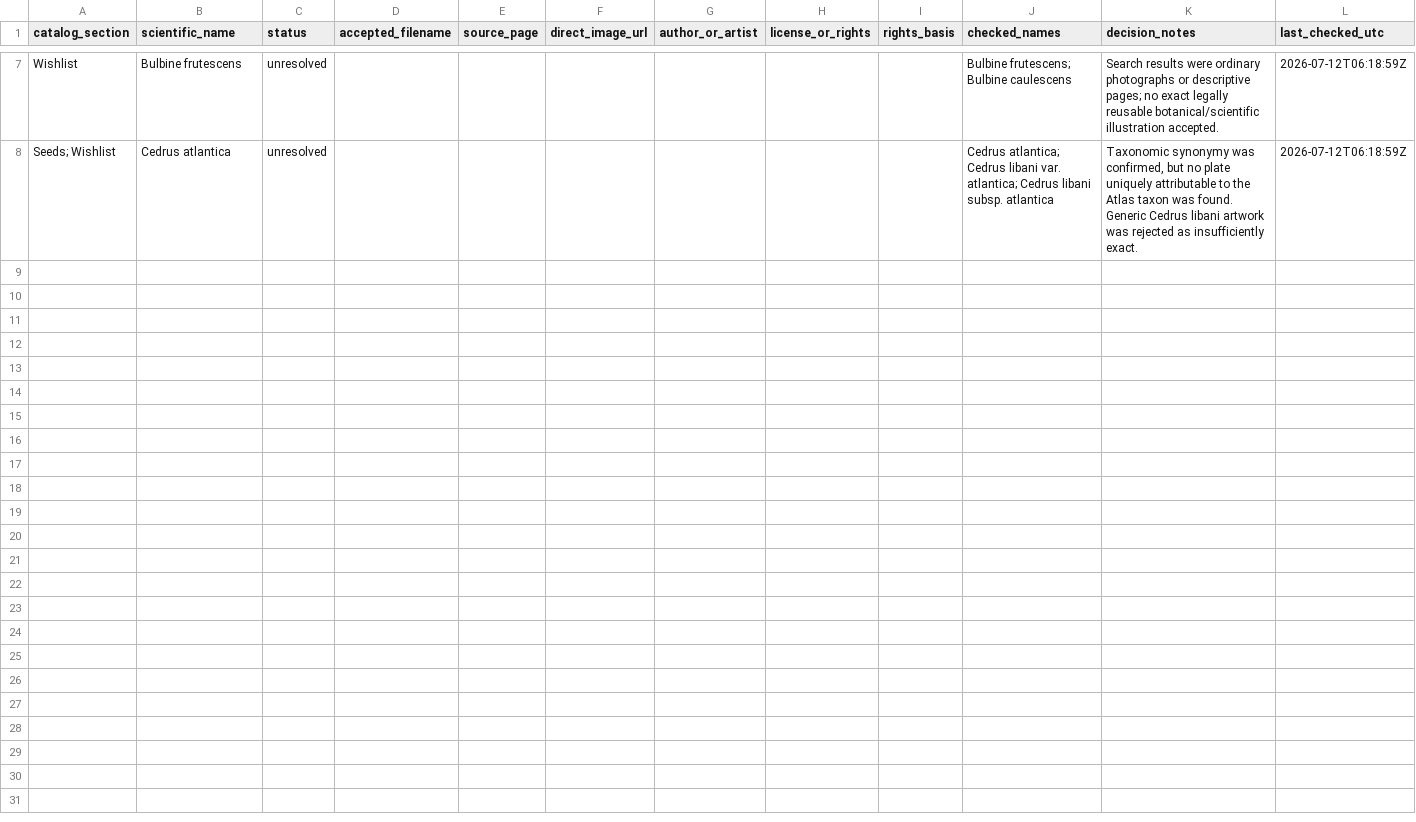
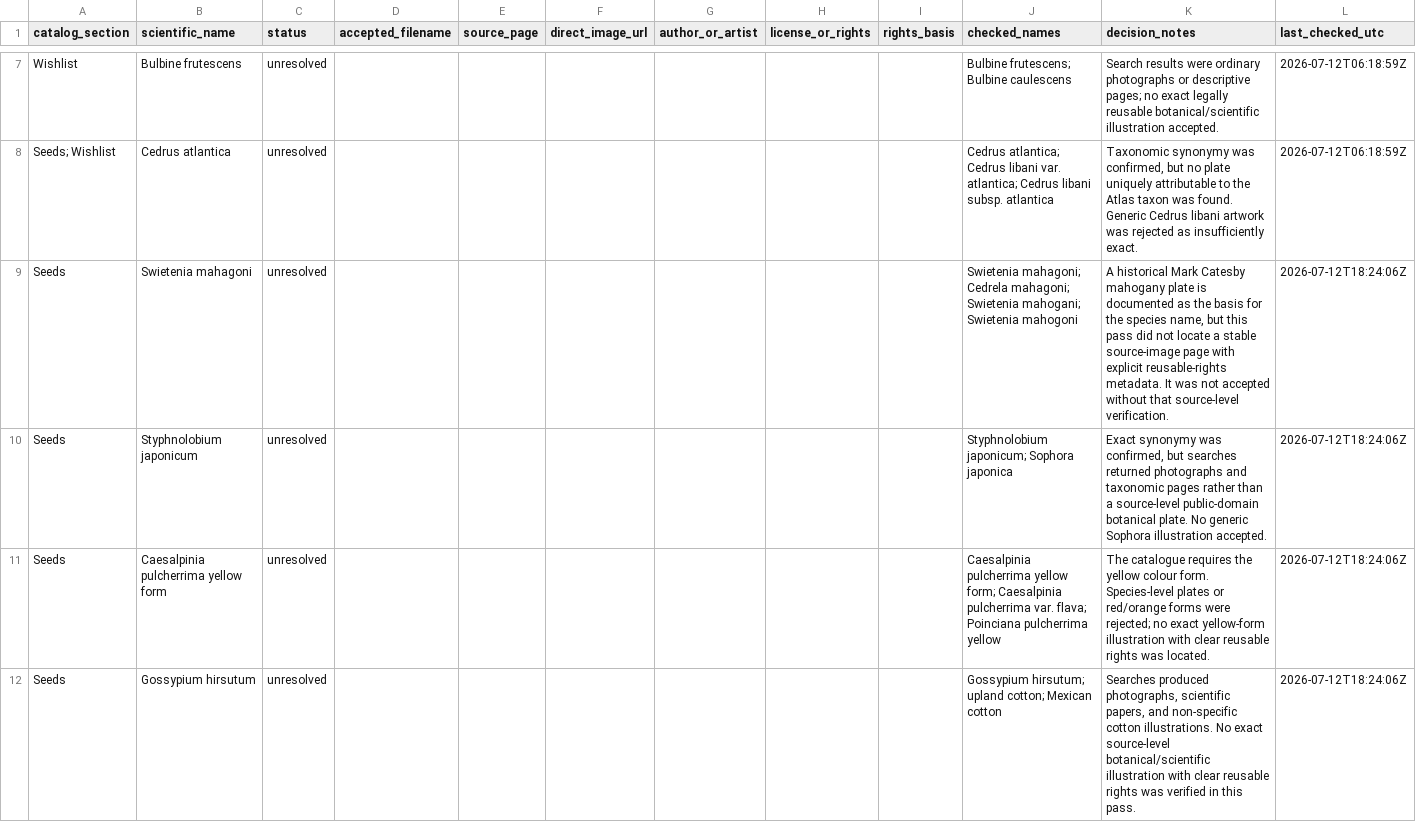
Before and after one commit to Driftwoodye/Driftwood-Garden, a CSV file: illustration_research_progress.csv, drawn as a sheet; only a part is shown, gaps mark what is left out.

Commit message:
Record next scientific illustration research batch

```diff
--- a/illustration_research_progress.csv
+++ b/illustration_research_progress.csv
@@ -8 +8,5 @@ Wishlist,Bulbine frutescens,unresolved,,,,,,,"Bulbine frutescens; Bulbine caules
 "Seeds; Wishlist",Cedrus atlantica,unresolved,,,,,,,"Cedrus atlantica; Cedrus libani var. atlantica; Cedrus libani subsp. atlantica","Taxonomic synonymy was confirmed, but no plate uniquely attributable to the Atlas taxon was found. Generic Cedrus libani artwork was rejected as insufficiently exact.",2026-07-12T06:18:59Z
+Seeds,Swietenia mahagoni,unresolved,,,,,,,"Swietenia mahagoni; Cedrela mahagoni; Swietenia mahogani; Swietenia mahogoni","A historical Mark Catesby mahogany plate is documented as the basis for the species name, but this pass did not locate a stable source-image page with explicit reusable-rights metadata. It was not accepted without that source-level verification.",2026-07-12T18:24:06Z
+Seeds,Styphnolobium japonicum,unresolved,,,,,,,"Styphnolobium japonicum; Sophora japonica","Exact synonymy was confirmed, but searches returned photographs and taxonomic pages rather than a source-level public-domain botanical plate. No generic Sophora illustration accepted.",2026-07-12T18:24:06Z
+Seeds,Caesalpinia pulcherrima yellow form,unresolved,,,,,,,"Caesalpinia pulcherrima yellow form; Caesalpinia pulcherrima var. flava; Poinciana pulcherrima yellow","The catalogue requires the yellow colour form. Species-level plates or red/orange forms were rejected; no exact yellow-form illustration with clear reusable rights was located.",2026-07-12T18:24:06Z
+Seeds,Gossypium hirsutum,unresolved,,,,,,,"Gossypium hirsutum; upland cotton; Mexican cotton","Searches produced photographs, scientific papers, and non-specific cotton illustrations. No exact source-level botanical/scientific illustration with clear reusable rights was verified in this pass.",2026-07-12T18:24:06Z
```
